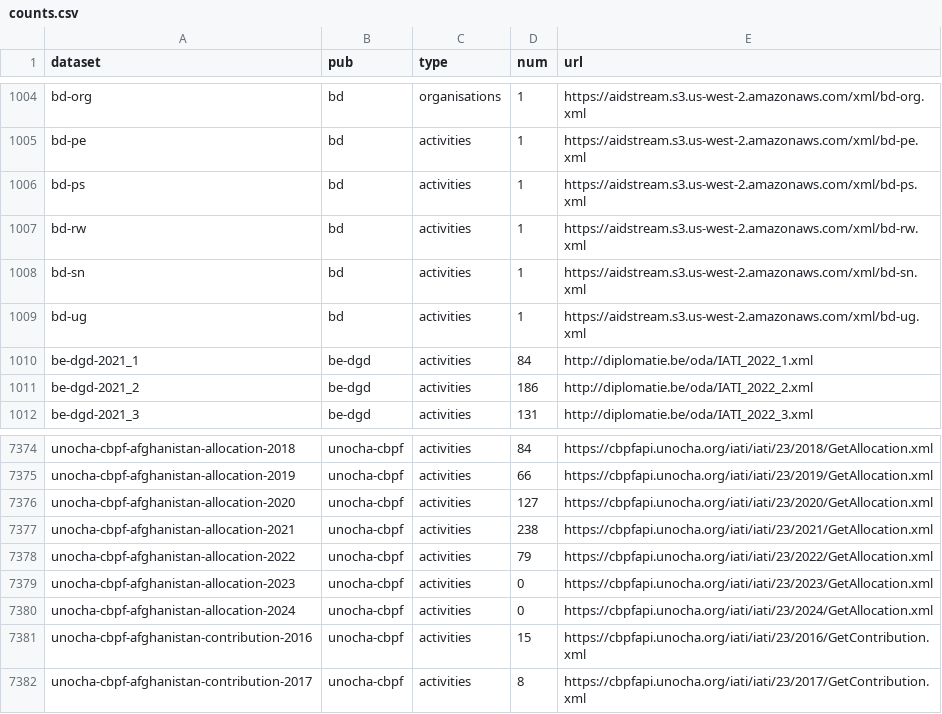
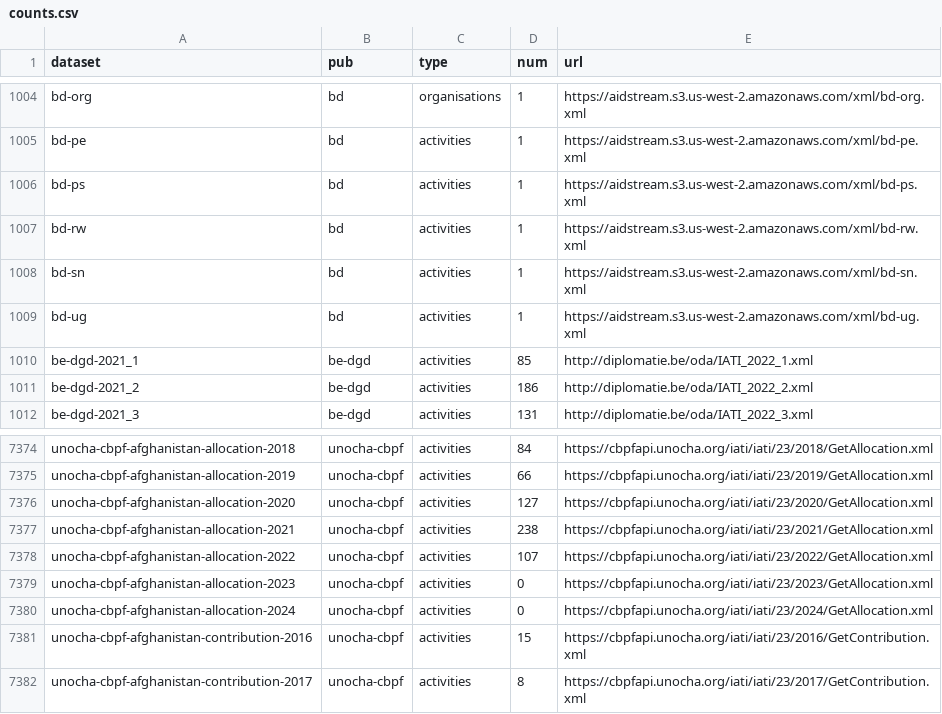
Before and after one commit to notshi/cleanerr, a CSV file: counts.csv, drawn as a sheet; only a part is shown, gaps mark what is left out.

```diff
--- a/counts.csv
+++ b/counts.csv
@@ -1009,3 +1009,3 @@ bd-sn,bd,activities,1,"https://aidstream.s3.us-west-2.amazonaws.com/xml/bd-sn.xm
 bd-ug,bd,activities,1,"https://aidstream.s3.us-west-2.amazonaws.com/xml/bd-ug.xml"
-be-dgd-2021_1,be-dgd,activities,84,"http://diplomatie.be/oda/IATI_2022_1.xml"
+be-dgd-2021_1,be-dgd,activities,85,"http://diplomatie.be/oda/IATI_2022_1.xml"
 be-dgd-2021_2,be-dgd,activities,186,"http://diplomatie.be/oda/IATI_2022_2.xml"
@@ -7377,3 +7377,3 @@ unocha-cbpf-afghanistan-allocation-2020,unocha-cbpf,activities,127,"https://cbpf
 unocha-cbpf-afghanistan-allocation-2021,unocha-cbpf,activities,238,"https://cbpfapi.unocha.org/iati/iati/23/2021/GetAllocation.xml"
-unocha-cbpf-afghanistan-allocation-2022,unocha-cbpf,activities,79,"https://cbpfapi.unocha.org/iati/iati/23/2022/GetAllocation.xml"
+unocha-cbpf-afghanistan-allocation-2022,unocha-cbpf,activities,107,"https://cbpfapi.unocha.org/iati/iati/23/2022/GetAllocation.xml"
 unocha-cbpf-afghanistan-allocation-2023,unocha-cbpf,activities,0,"https://cbpfapi.unocha.org/iati/iati/23/2023/GetAllocation.xml"
```
Also changed, not shown: 4 other files.
